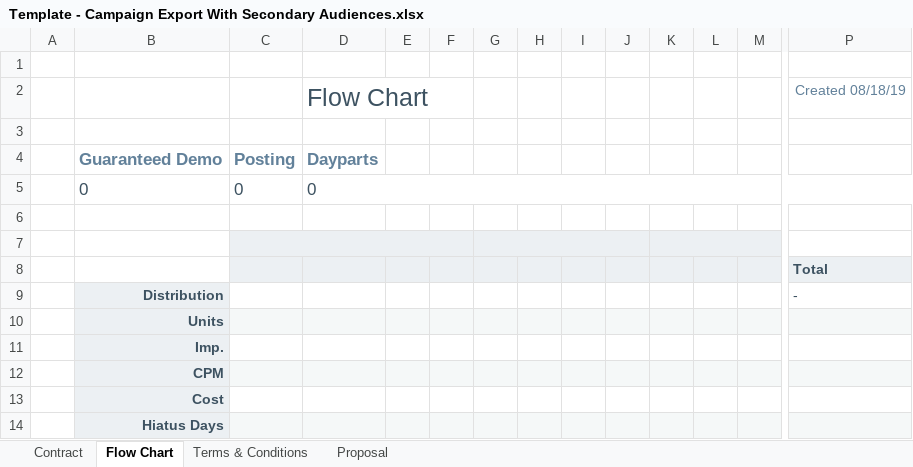
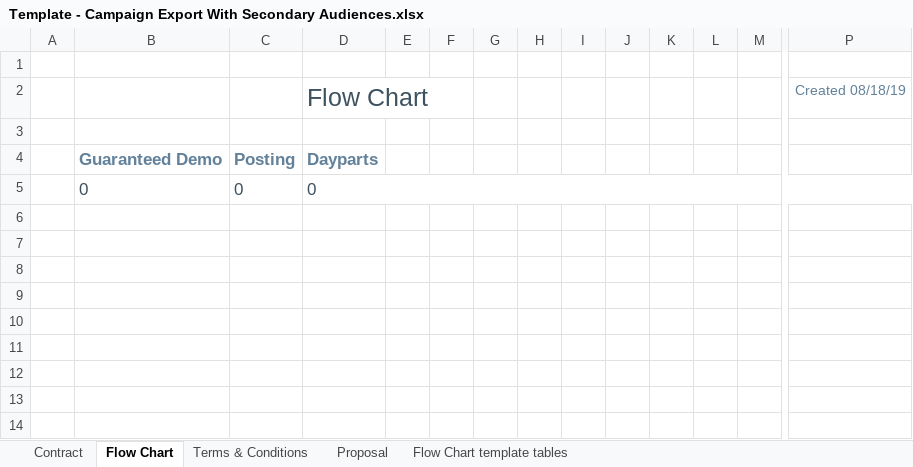
Before and after one commit to tonehanamant/Broadcast, an Excel workbook: Source/Tam/MaestroTests/SupportTests/Services.Broadcast.IntegrationTests/Files/Excel templates/Template - Campaign Export With Secondary Audiences.xlsx, sheet Flow Chart, drawn as a sheet; only a part is shown, gaps mark what is left out; values as stored, in another font and other column widths than the file's, no borders; charts and pictures and conditional formats not drawn; rows hold the shown columns only; the diff names each change by its address in the sheet, - before the commit and + after, or states it on an @@ line.

Commit message:
Merged PR 7526: PRI-22082 Flow Chart Tab - Update Template to support 5 week month 1, 2 or 3 in a Quarter

```diff
--- a/Source/Tam/MaestroTests/SupportTests/Services.Broadcast.IntegrationTests/Files/Excel templates/Template - Campaign Export With Secondary Audiences.xlsx (sheet Flow Chart)
+++ b/Source/Tam/MaestroTests/SupportTests/Services.Broadcast.IntegrationTests/Files/Excel templates/Template - Campaign Export With Secondary Audiences.xlsx (sheet Flow Chart)
+sheet tab: Flow Chart template tables
-row 6: (empty)
-row 7: (empty)
-row 8:  |  |  |  |  |  |  |  |  |  |  |  |  | Total
-row 9:  | Distribution |  |  |  |  |  |  |  |  |  |  |  | -
-row 10:  | Units
-row 11:  | Imp.
-row 12:  | CPM
-row 13:  | Cost
-row 14:  | Hiatus Days
```
Also changed, not shown: Source/Tam/Maestro/UI/BroadcastComposerWeb/App_Data/Template - Campaign Export With Secondary Audiences.xlsx, Source/Tam/Maestro/UI/BroadcastComposerWeb/App_Data/Template - Campaign Export.xlsx, 24 other files.
